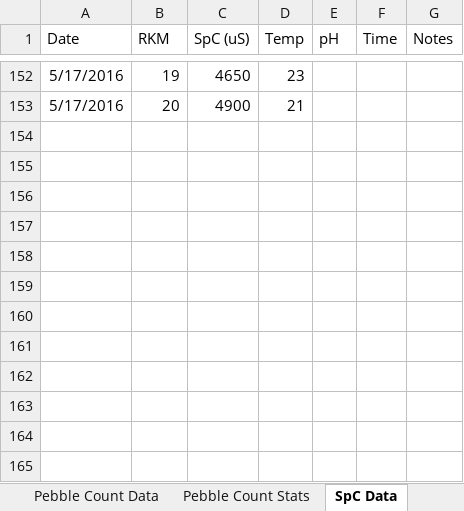
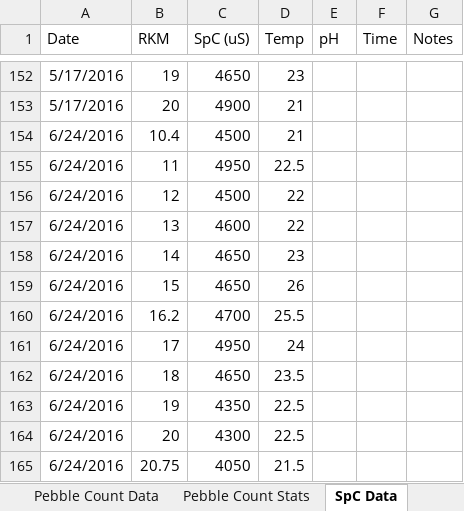
Before and after one commit to jmuehlbauer-usgs/LCR, an Excel workbook: Data/LCR Physical Data.xlsx, sheet SpC Data, drawn as a sheet; only a part is shown, gaps mark what is left out; values as stored, in another font and other column widths than the file's, no borders; charts and pictures not drawn; the diff names each change by its address in the sheet, - before the commit and + after, or states it on an @@ line.

```diff
--- a/Data/LCR Physical Data.xlsx (sheet SpC Data)
+++ b/Data/LCR Physical Data.xlsx (sheet SpC Data)
+row 154: 6/24/2016 | 10.4 | 4500 | 21
+row 155: 6/24/2016 | 11 | 4950 | 22.5
+row 156: 6/24/2016 | 12 | 4500 | 22
+row 157: 6/24/2016 | 13 | 4600 | 22
+row 158: 6/24/2016 | 14 | 4650 | 23
+row 159: 6/24/2016 | 15 | 4650 | 26
+row 160: 6/24/2016 | 16.2 | 4700 | 25.5
+row 161: 6/24/2016 | 17 | 4950 | 24
+row 162: 6/24/2016 | 18 | 4650 | 23.5
+row 163: 6/24/2016 | 19 | 4350 | 22.5
+row 164: 6/24/2016 | 20 | 4300 | 22.5
+row 165: 6/24/2016 | 20.75 | 4050 | 21.5
```
Also changed, not shown: charts or pictures, Data/LCR Biological Data.xlsx, 9 other files.
